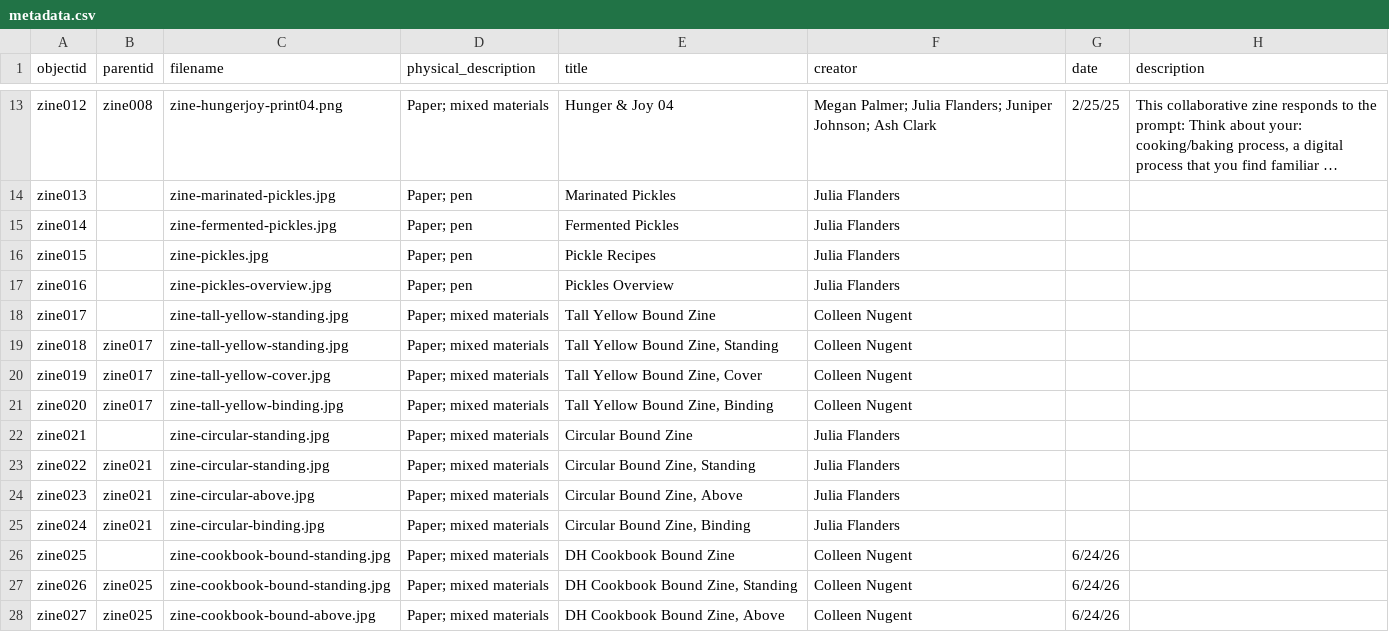
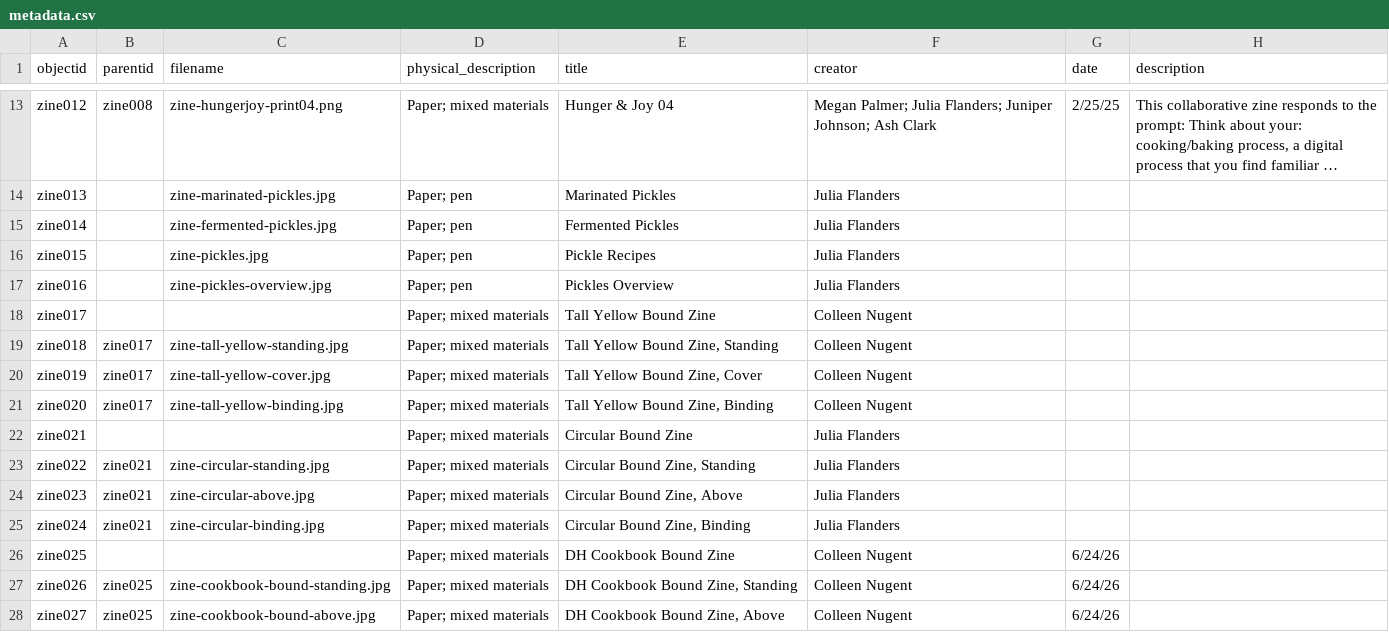
Before and after one commit to NEU-DSG/expressivepaper-collections, a CSV file: _data/metadata.csv, drawn as a sheet; only a part is shown, gaps mark what is left out; long unchanged cells end in …; the diff names each change by its address in the sheet, - before the commit and + after, or states it on an @@ line.

Commit message:
updating/troubleshooting

```diff
--- a/_data/metadata.csv
+++ b/_data/metadata.csv
-C18 (filename): zine-tall-yellow-standing.jpg
+C18 (filename): (empty)
-C22 (filename): zine-circular-standing.jpg
+C22 (filename): (empty)
-C26 (filename): zine-cookbook-bound-standing.jpg
+C26 (filename): (empty)
```
